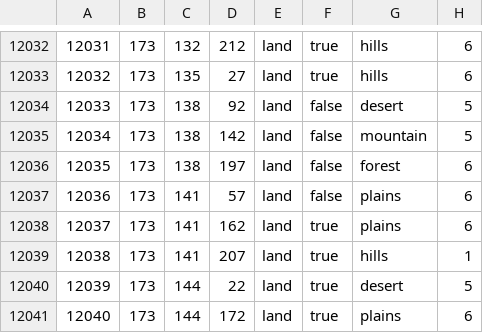
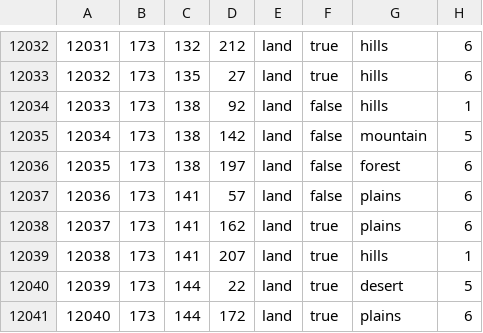
Before and after one commit to ReddixT/Casual-Multiplayer, a CSV file: map/definition.csv, drawn as a sheet; only a part is shown, gaps mark what is left out.

```diff
--- a/map/definition.csv
+++ b/map/definition.csv
@@ -12033,3 +12033,3 @@
 12032;173;135;27;land;true;hills;6
-12033;173;138;92;land;false;desert;5
+12033;173;138;92;land;false;hills;1
 12034;173;138;142;land;false;mountain;5
```
Also changed, not shown: 22 other files.
